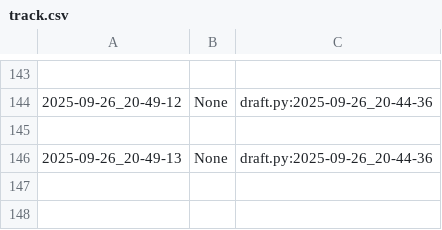
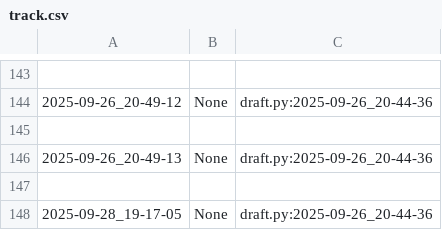
Before and after one commit to qxcode-course/poo-rc-bloco-a-hellysfernandes, a CSV file: poo/.tko/track/animal/track.csv, drawn as a sheet; only a part is shown, gaps mark what is left out; the diff names each change by its address in the sheet, - before the commit and + after, or states it on an @@ line.

```diff
--- a/poo/.tko/track/animal/track.csv
+++ b/poo/.tko/track/animal/track.csv
+row 147: (empty)
+row 148: 2025-09-28_19-17-05 | None | draft.py:2025-09-26_20-44-36
```
Also changed, not shown: poo/.tko/track/calculadora/track.csv, poo/.tko/track/enxugar/track.csv, 16 other files.
